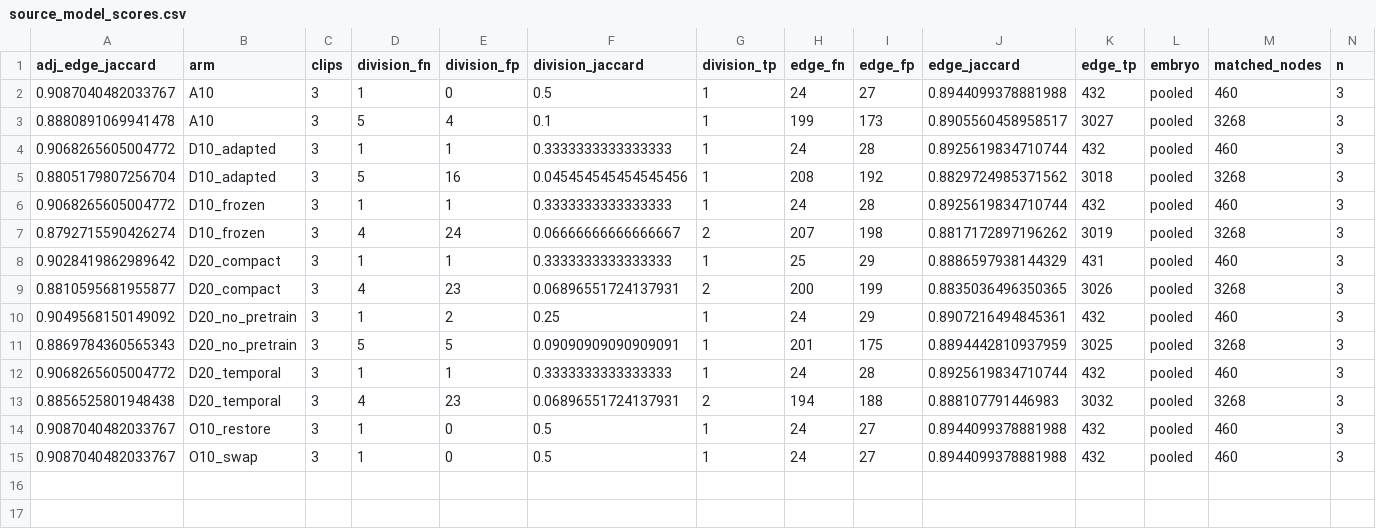
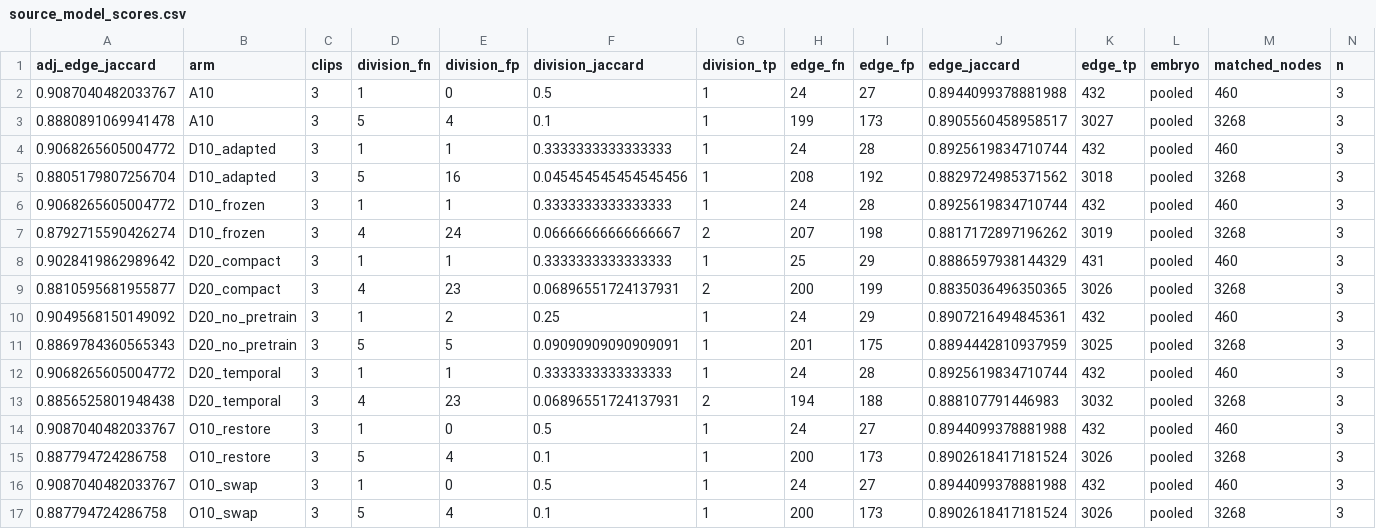
Before and after one commit to matheuspf/cell-tracking, a CSV file: results/pipeline-error-training-20260915/source_model_scores.csv, drawn as a sheet; only a part is shown; rows hold the shown columns only; the diff names each change by its address in the sheet, - before the commit and + after, or states it on an @@ line.

Commit message:
Record both observation source comparisons and completed primary matrix

```diff
--- a/results/pipeline-error-training-20260915/source_model_scores.csv
+++ b/results/pipeline-error-training-20260915/source_model_scores.csv
+row 15: 0.887794724286758 | O10_restore | 3 | 5 | 4 | 0.1 | 1 | 200 | 173 | 0.8902618417181524 | 3026 | pooled | 3268 | 3
+row 17: 0.887794724286758 | O10_swap | 3 | 5 | 4 | 0.1 | 1 | 200 | 173 | 0.8902618417181524 | 3026 | pooled | 3268 | 3
```
Also changed, not shown: results/pipeline-error-training-20260915/training_fits.csv, 7 other files.
